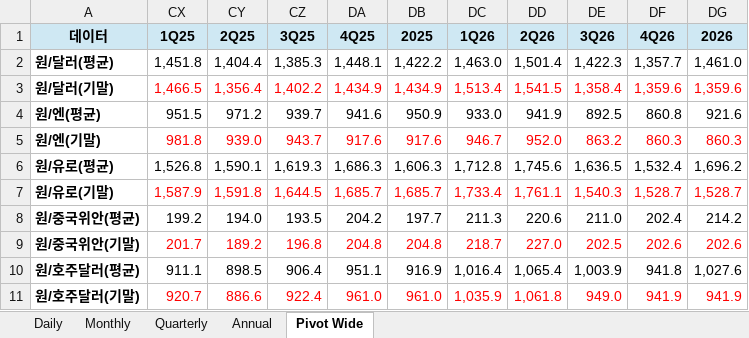
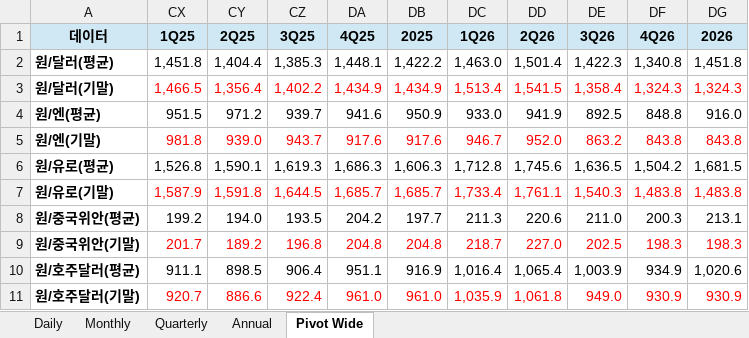
Before and after one commit to gschoie/ecos-fx-rates, an Excel workbook: output/BOK_exchange_rates.xlsx, sheet Pivot Wide, drawn as a sheet; values as stored, in another font and other column widths than the file's, no borders; the diff names each change by its address in the sheet, - before the commit and + after, or states it on an @@ line.

```diff
--- a/output/BOK_exchange_rates.xlsx (sheet Pivot Wide)
+++ b/output/BOK_exchange_rates.xlsx (sheet Pivot Wide)
-DF2 (4Q26): 1,357.7
+DF2 (4Q26): 1,340.8
-DG2 (2026): 1,461.0
+DG2 (2026): 1,451.8
-DF3 (4Q26): 1,359.6
+DF3 (4Q26): 1,324.3
-DG3 (2026): 1,359.6
+DG3 (2026): 1,324.3
-DF4 (4Q26): 860.8
+DF4 (4Q26): 848.8
-DG4 (2026): 921.6
+DG4 (2026): 916.0
-DF5 (4Q26): 860.3
+DF5 (4Q26): 843.8
-DG5 (2026): 860.3
+DG5 (2026): 843.8
-DF6 (4Q26): 1,532.4
+DF6 (4Q26): 1,504.2
-DG6 (2026): 1,696.2
+DG6 (2026): 1,681.5
-DF7 (4Q26): 1,528.7
+DF7 (4Q26): 1,483.8
-DG7 (2026): 1,528.7
+DG7 (2026): 1,483.8
-DF8 (4Q26): 202.4
+DF8 (4Q26): 200.3
-DG8 (2026): 214.2
+DG8 (2026): 213.1
-DF9 (4Q26): 202.6
+DF9 (4Q26): 198.3
-DG9 (2026): 202.6
+DG9 (2026): 198.3
-DF10 (4Q26): 941.8
+DF10 (4Q26): 934.9
-DG10 (2026): 1,027.6
+DG10 (2026): 1,020.6
-DF11 (4Q26): 941.9
+DF11 (4Q26): 930.9
-DG11 (2026): 941.9
+DG11 (2026): 930.9
```
Also changed, not shown: sheet Daily, sheet Annual, sheet Quarterly, sheet Monthly.
